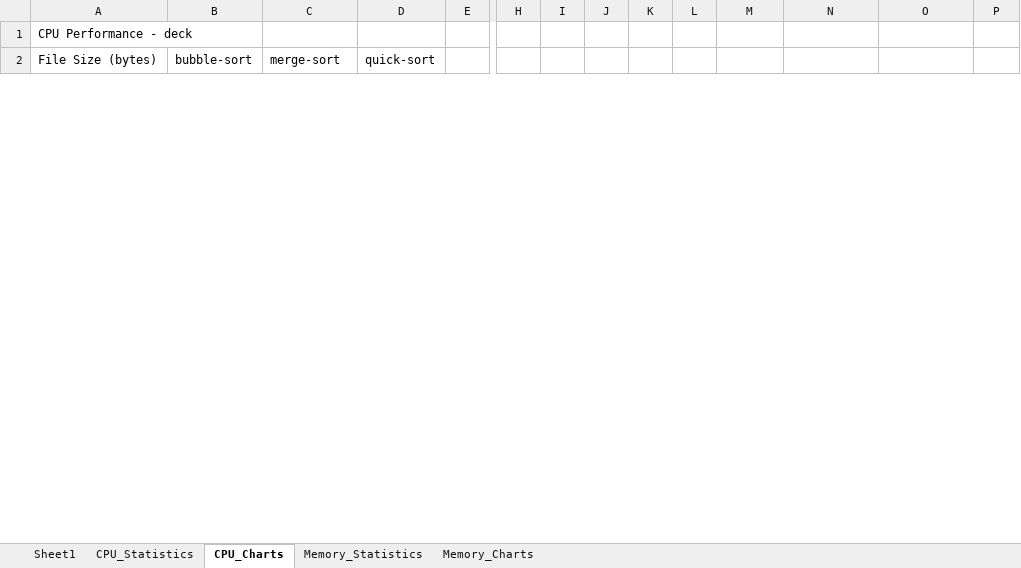
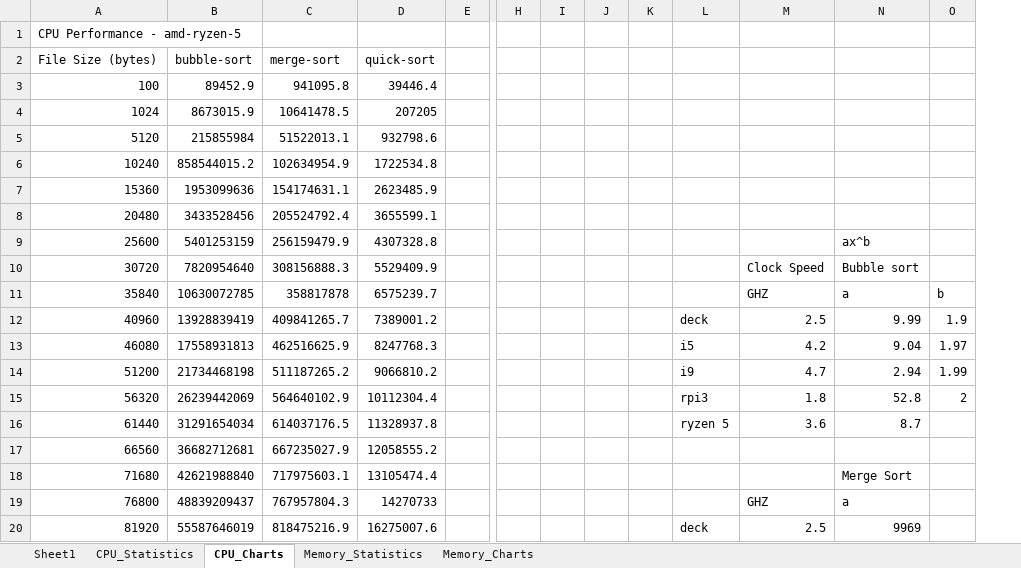
Before and after one commit to jfkonecn/data-transport-phenomena, an Excel workbook: aggregate_data.xlsx, sheet CPU_Charts, drawn as a sheet; only a part is shown, gaps mark what is left out; values as stored, in another font and other column widths than the file's, no borders; charts and pictures not drawn; removed rows and columns are numbered as before the commit, all else as after; rows hold the shown columns only; the diff covers the shown part only; the diff names each change by its address in the sheet, - before the commit and + after, or states it on an @@ line.

```diff
--- a/aggregate_data.xlsx (sheet CPU_Charts)
+++ b/aggregate_data.xlsx (sheet CPU_Charts)
-column L, empty
-A1: CPU Performance - deck
+A1: CPU Performance - amd-ryzen-5
+row 3: 100 | 89452.9 | 941095.8 | 39446.4
+row 4: 1024 | 8673015.9 | 10641478.5 | 207205
+row 5: 5120 | 215855984 | 51522013.1 | 932798.6
+row 6: 10240 | 858544015.2 | 102634954.9 | 1722534.8
+row 7: 15360 | 1953099636 | 154174631.1 | 2623485.9
+row 8: 20480 | 3433528456 | 205524792.4 | 3655599.1
+row 9: 25600 | 5401253159 | 256159479.9 | 4307328.8 |  |  |  |  |  |  |  | ax^b
+row 10: 30720 | 7820954640 | 308156888.3 | 5529409.9 |  |  |  |  |  |  | Clock Speed | Bubble sort
+row 11: 35840 | 10630072785 | 358817878 | 6575239.7 |  |  |  |  |  |  | GHZ | a | b
+row 12: 40960 | 13928839419 | 409841265.7 | 7389001.2 |  |  |  |  |  | deck | 2.5 | 9.99 | 1.9
+row 13: 46080 | 17558931813 | 462516625.9 | 8247768.3 |  |  |  |  |  | i5 | 4.2 | 9.04 | 1.97
+row 14: 51200 | 21734468198 | 511187265.2 | 9066810.2 |  |  |  |  |  | i9 | 4.7 | 2.94 | 1.99
+row 15: 56320 | 26239442069 | 564640102.9 | 10112304.4 |  |  |  |  |  | rpi3 | 1.8 | 52.8 | 2
+row 16: 61440 | 31291654034 | 614037176.5 | 11328937.8 |  |  |  |  |  | ryzen 5 | 3.6 | 8.7
+row 17: 66560 | 36682712681 | 667235027.9 | 12058555.2
+row 18: 71680 | 42621988840 | 717975603.1 | 13105474.4 |  |  |  |  |  |  |  | Merge Sort
+row 19: 76800 | 48839209437 | 767957804.3 | 14270733 |  |  |  |  |  |  | GHZ | a
+row 20: 81920 | 55587646019 | 818475216.9 | 16275007.6 |  |  |  |  |  | deck | 2.5 | 9969
```
Also changed, not shown: 9 added rows and 60 edited cells elsewhere in this sheet, sheet CPU_Statistics, sheet Memory_Statistics, sheet Memory_Charts, charts or pictures.
